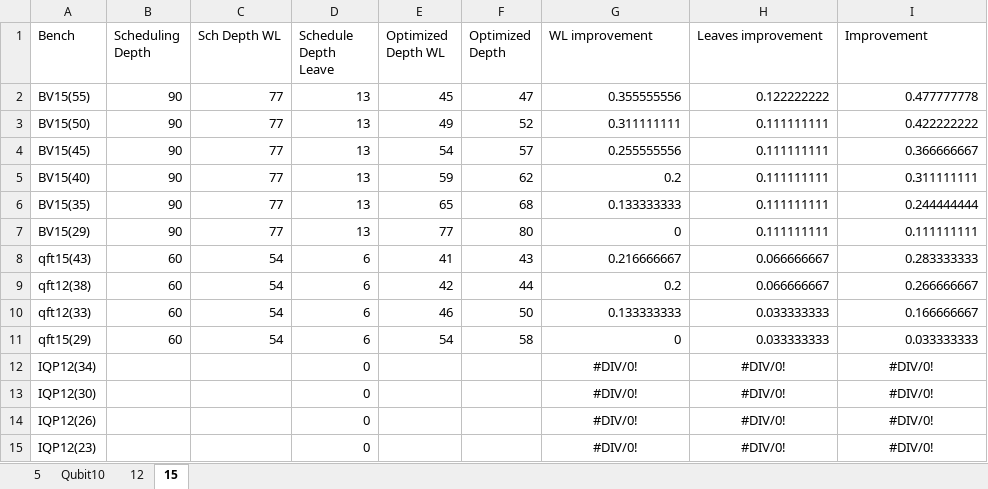
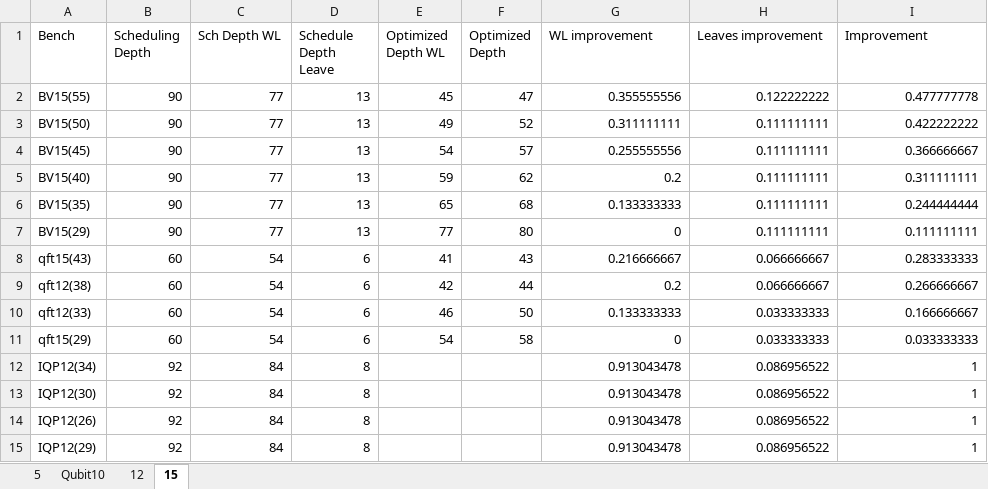
Before and after one commit to PittYHL/Elastic_MBQC, an Excel workbook: example/result.xlsx, sheet 15, drawn as a sheet; values as stored, in another font and other column widths than the file's, no borders; removed rows and columns are numbered as before the commit, all else as after; the diff names each change by its address in the sheet, - before the commit and + after, or states it on an @@ line.

```diff
--- a/example/result.xlsx (sheet 15)
+++ b/example/result.xlsx (sheet 15)
-B12:B14 (Scheduling Depth): (empty)
+B12:B14 (Scheduling Depth): 92
-C12:C14 (Sch Depth WL): (empty)
+C12:C14 (Sch Depth WL): 84
-D12:D14 (Schedule Depth Leave): 0
+D12:D14 (Schedule Depth Leave): 8
-G12:G14 (WL improvement): #DIV/0!
+G12:G14 (WL improvement): 0.913043478
-G12:I14 alignment: center
+G12:I14 alignment: right
-H12:H14 (Leaves improvement): #DIV/0!
+H12:H14 (Leaves improvement): 0.086956522
-I12:I14 (Improvement): #DIV/0!
+I12:I14 (Improvement): 1
-row 15: IQP12(23) |  |  | 0 |  |  | #DIV/0! | #DIV/0! | #DIV/0!
+row 15: IQP12(29) | 92 | 84 | 8 |  |  | 0.913043478 | 0.086956522 | 1
```
Also changed, not shown: 8 other files.
